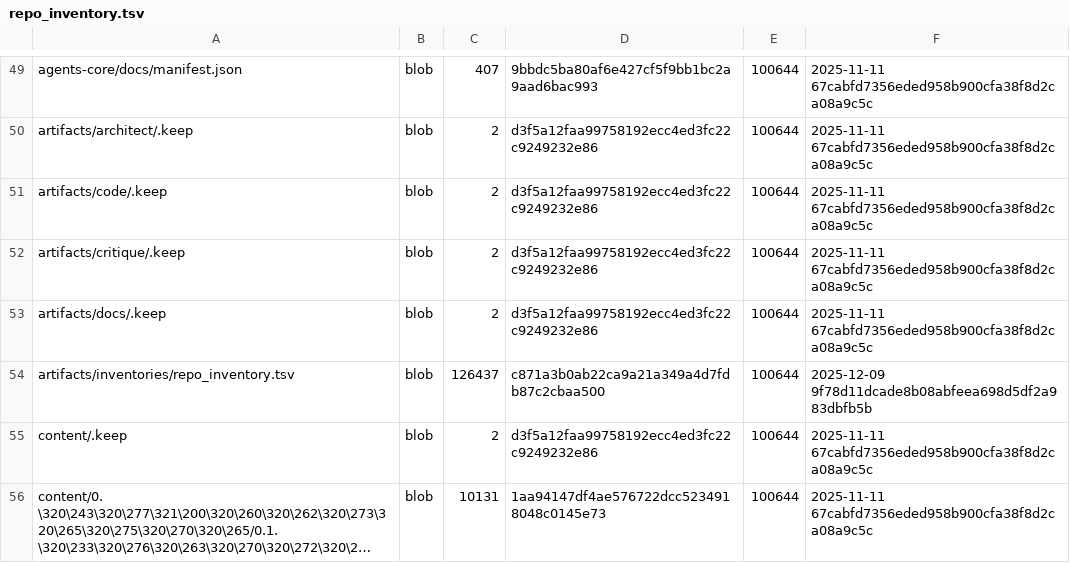
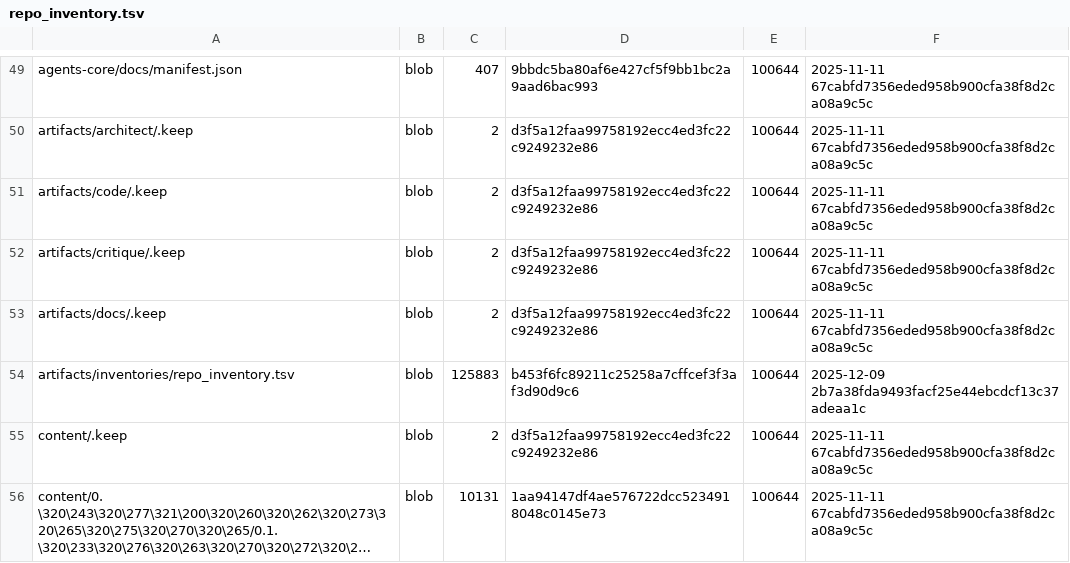
Before and after one commit to aisystant/DS-ecosystem-development, a TSV file: artifacts/inventories/repo_inventory.tsv, drawn as a sheet; only a part is shown, gaps mark what is left out; long unchanged cells end in ….

Commit message:
chore: add repo inventory

```diff
--- a/artifacts/inventories/repo_inventory.tsv
+++ b/artifacts/inventories/repo_inventory.tsv
@@ -53,3 +53,3 @@ artifacts/critique/.keep	blob	2	d3f5a12faa99758192ecc4ed3fc22c9249232e86	100644
 artifacts/docs/.keep	blob	2	d3f5a12faa99758192ecc4ed3fc22c9249232e86	100644	2025-11-11 67cabfd7356eded958b900cfa38f8d2ca08a9c5c
-artifacts/inventories/repo_inventory.tsv	blob	126437	c871a3b0ab22ca9a21a349a4d7fdb87c2cbaa500	100644	2025-12-09 9f78d11dcade8b08abfeea698d5df2a983dbfb5b
+artifacts/inventories/repo_inventory.tsv	blob	125883	b453f6fc89211c25258a7cffcef3f3af3d90d9c6	100644	2025-12-09 2b7a38fda9493facf25e44ebcdcf13c37adeaa1c
 content/.keep	blob	2	d3f5a12faa99758192ecc4ed3fc22c9249232e86	100644	2025-11-11 67cabfd7356eded958b900cfa38f8d2ca08a9c5c
```
